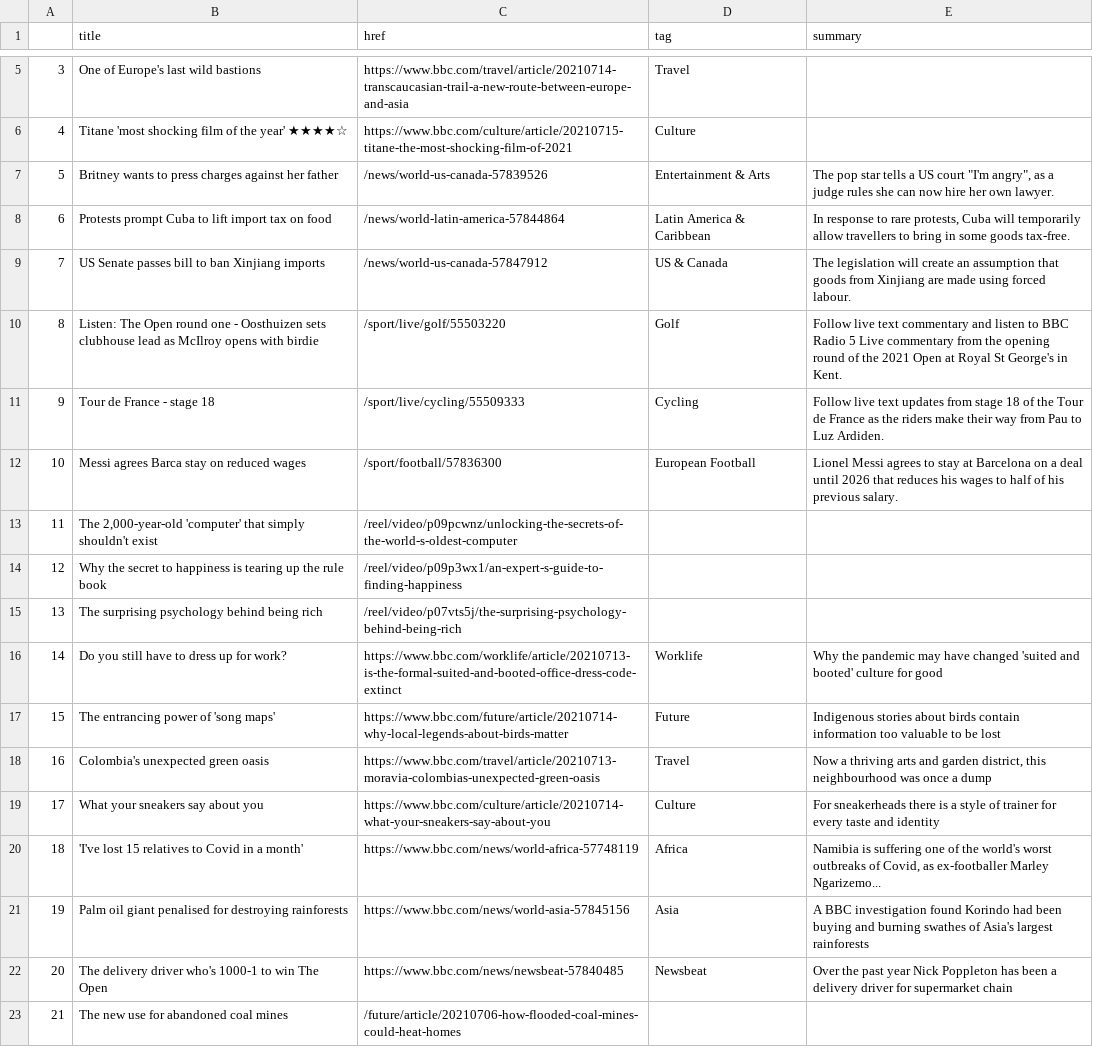
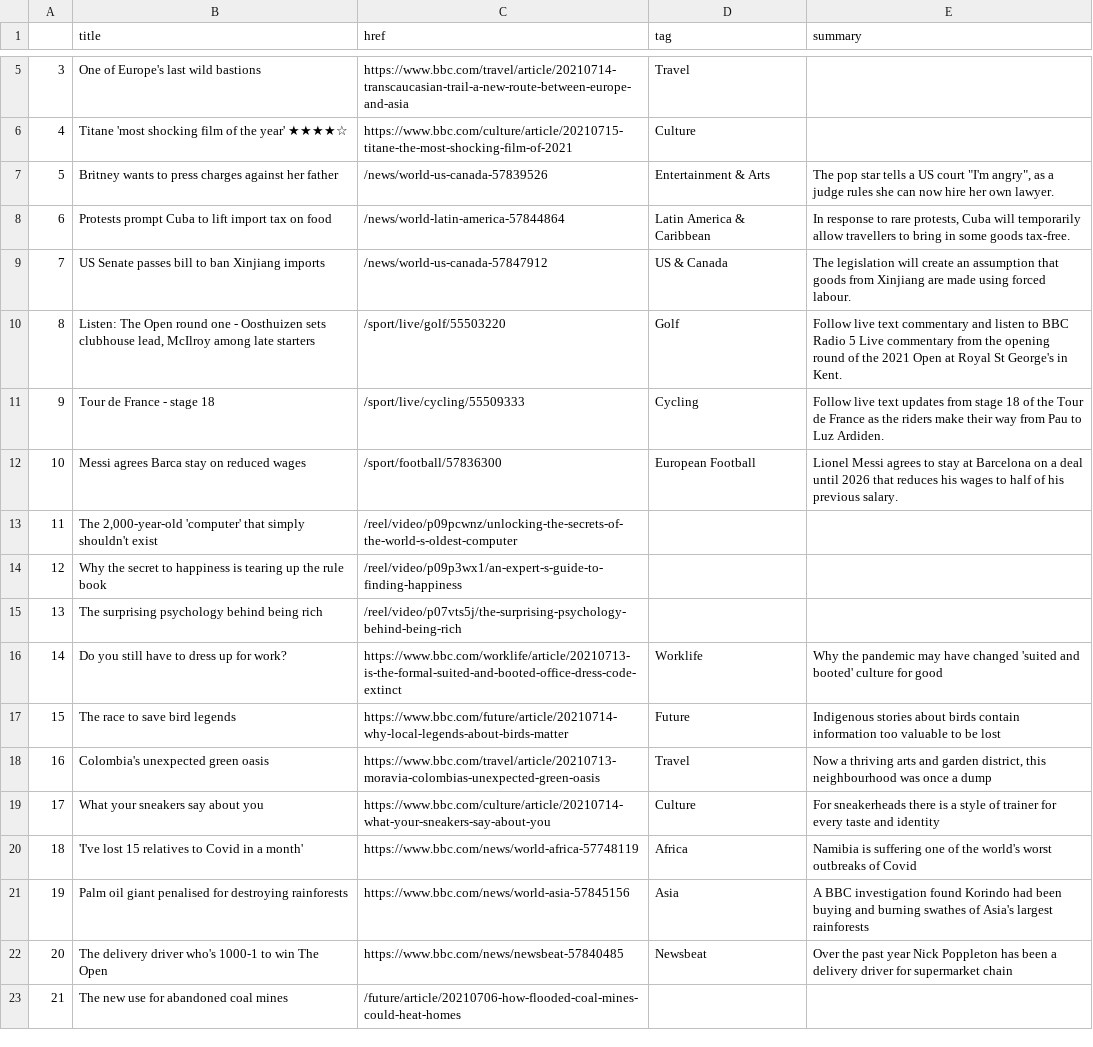
Before and after one commit to bujanowski/automated-scraper, a CSV file: bbc-headlines.csv, drawn as a sheet; only a part is shown, gaps mark what is left out.

```diff
--- a/bbc-headlines.csv
+++ b/bbc-headlines.csv
@@ -9,3 +9,3 @@
 7,US Senate passes bill to ban Xinjiang imports,/news/world-us-canada-57847912,US & Canada,The legislation will create an assumption that goods from Xinjiang are made using forced labour.
-8,Listen: The Open round one - Oosthuizen sets clubhouse lead as McIlroy opens with birdie,/sport/live/golf/55503220,Golf,Follow live text commentary and listen to BBC Radio 5 Live commentary from the opening round of the 2021 Open at Royal St George's in Kent.
+8,"Listen: The Open round one - Oosthuizen sets clubhouse lead, McIlroy among late starters",/sport/live/golf/55503220,Golf,Follow live text commentary and listen to BBC Radio 5 Live commentary from the opening round of the 2021 Open at Royal St George's in Kent.
 9,Tour de France - stage 18,/sport/live/cycling/55509333,Cycling,Follow live text updates from stage 18 of the Tour de France as the riders make their way from Pau to Luz Ardiden.
@@ -16,6 +16,6 @@
 14,Do you still have to dress up for work?,https://www.bbc.com/worklife/article/20210713-is-the-formal-suited-and-booted-office-dress-code-extinct,Worklife,Why the pandemic may have changed 'suited and booted' culture for good
-15,The entrancing power of 'song maps',https://www.bbc.com/future/article/20210714-why-local-legends-about-birds-matter,Future,Indigenous stories about birds contain information too valuable to be lost
+15,The race to save bird legends,https://www.bbc.com/future/article/20210714-why-local-legends-about-birds-matter,Future,Indigenous stories about birds contain information too valuable to be lost
 16,Colombia's unexpected green oasis,https://www.bbc.com/travel/article/20210713-moravia-colombias-unexpected-green-oasis,Travel,"Now a thriving arts and garden district, this neighbourhood was once a dump"
 17,What your sneakers say about you,https://www.bbc.com/culture/article/20210714-what-your-sneakers-say-about-you,Culture,For sneakerheads there is a style of trainer for every taste and identity
-18,'I've lost 15 relatives to Covid in a month',https://www.bbc.com/news/world-africa-57748119,Africa,"Namibia is suffering one of the world's worst outbreaks of Covid, as ex-footballer Marley Ngarizemo..."
+18,'I've lost 15 relatives to Covid in a month',https://www.bbc.com/news/world-africa-57748119,Africa,Namibia is suffering one of the world's worst outbreaks of Covid
 19,Palm oil giant penalised for destroying rainforests,https://www.bbc.com/news/world-asia-57845156,Asia,A BBC investigation found Korindo had been buying and burning swathes of Asia's largest rainforests
```
